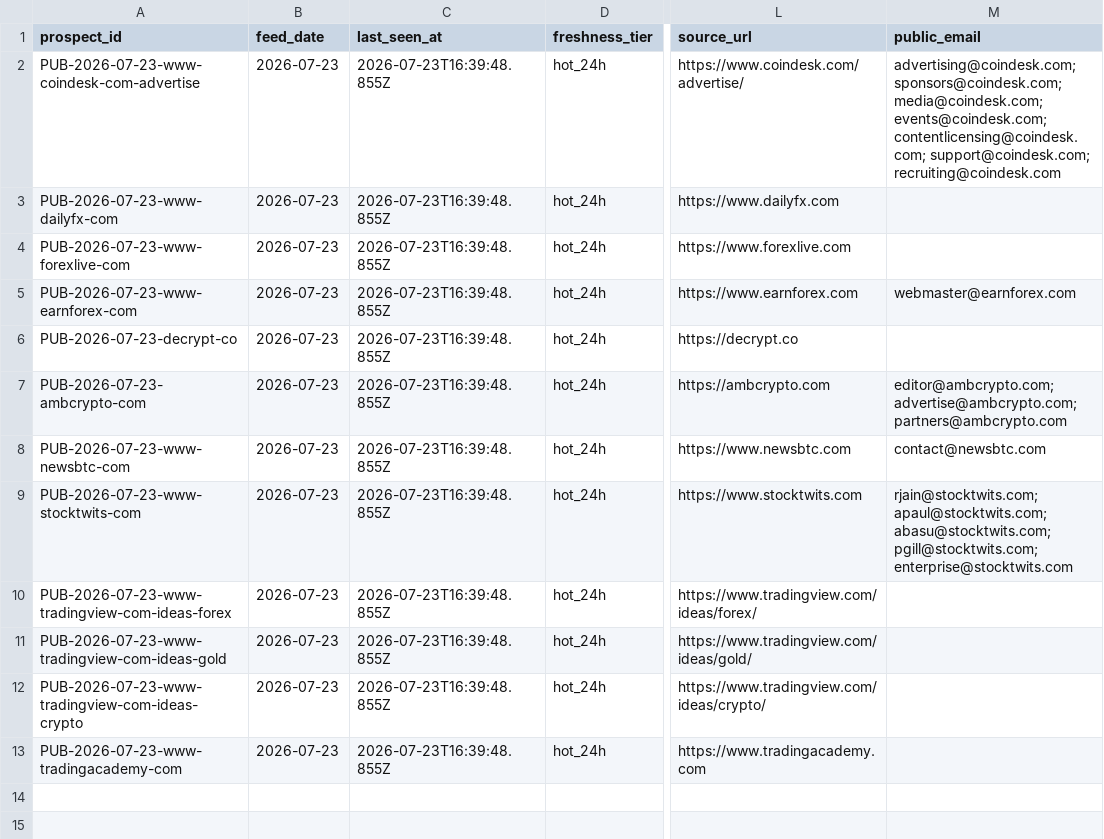
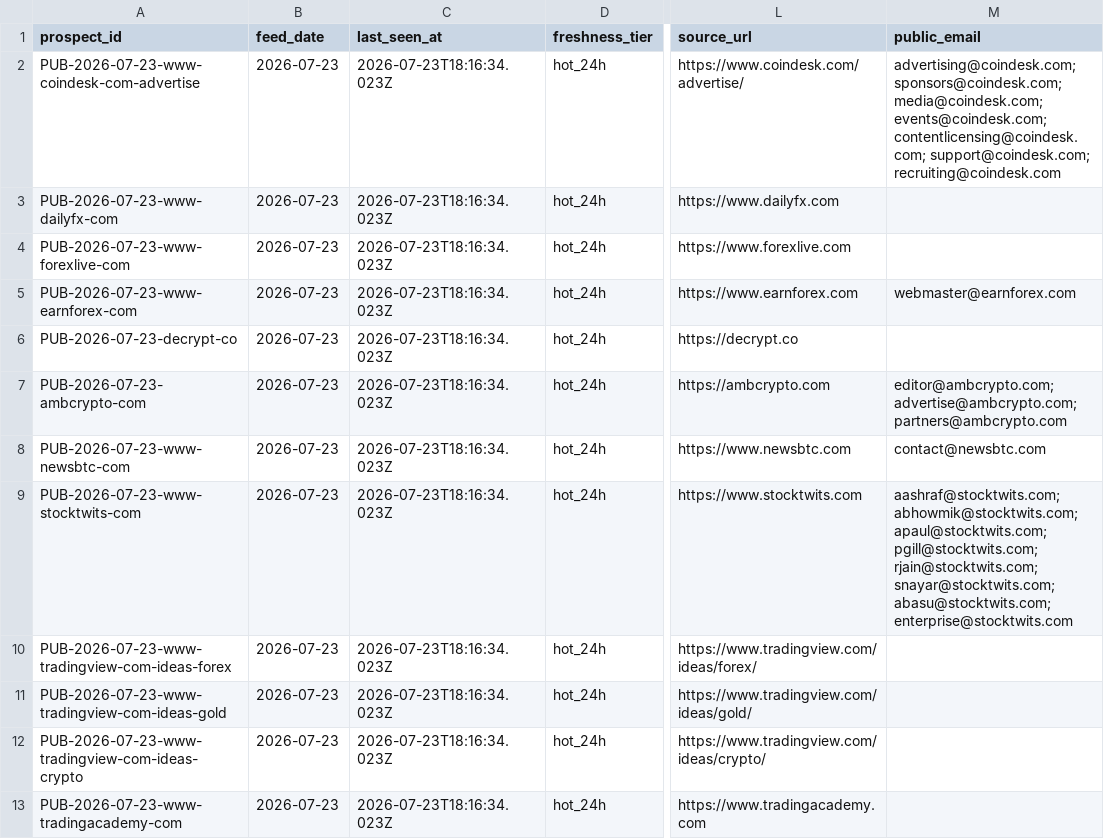
Before and after one commit to songchen539-alt/daily-active-trader-leads, a CSV file: data/public-contact-prospects.csv, drawn as a sheet; only a part is shown, gaps mark what is left out; the diff names each change by its address in the sheet, - before the commit and + after, or states it on an @@ line.

```diff
--- a/data/public-contact-prospects.csv
+++ b/data/public-contact-prospects.csv
-C2:C13 (last_seen_at): 2026-07-23T16:39:48.855Z
+C2:C13 (last_seen_at): 2026-07-23T18:16:34.023Z
-M9 (public_email): rjain@stocktwits.com; apaul@stocktwits.com; abasu@stocktwits.com; pgill@stocktwits.com; enterprise@stocktwits.com
+M9 (public_email): aashraf@stocktwits.com; abhowmik@stocktwits.com; apaul@stocktwits.com; pgill@stocktwits.com; rjain@stocktwits.com; snayar@stocktwits.com; abasu@stocktwits.com; enterprise@stocktwits.com
```
Also changed, not shown: data/client-opportunities.csv, data/contactable-prospects.csv, 10 other files.
